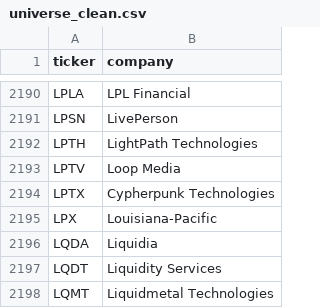
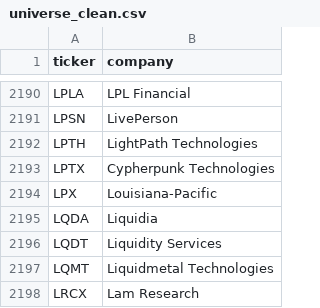
Before and after one commit to andrei1234D/GPT5, a CSV file: data/universe_clean.csv, drawn as a sheet; only a part is shown, gaps mark what is left out; the shorter side is filled out with more unchanged rows; the diff names each change by its address in the sheet, - before the commit and + after, or states it on an @@ line.

```diff
--- a/data/universe_clean.csv
+++ b/data/universe_clean.csv
-row 2193: LPTV | Loop Media
```
Also changed, not shown: data/stage1_enhancer_bonus.csv, data/stage1_kept.csv, 2 other files.
